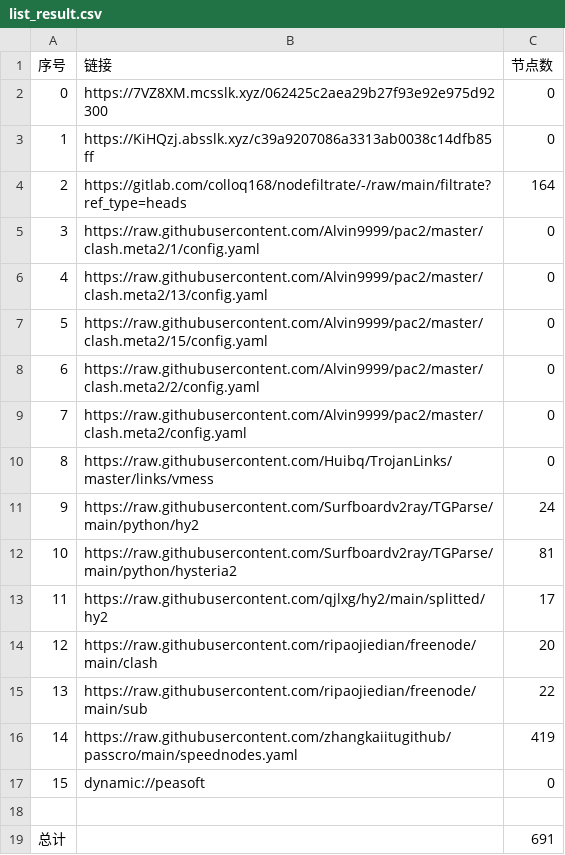
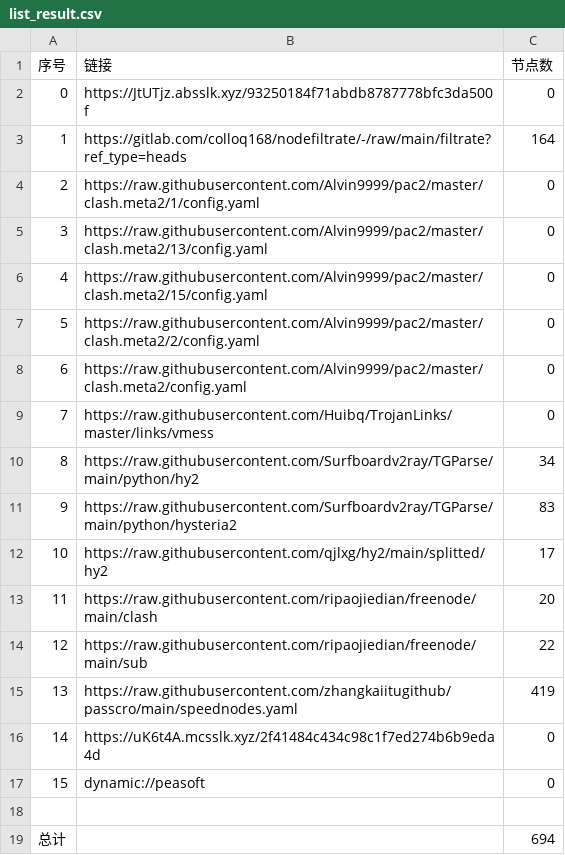
Before and after one commit to wnsnnnmwlls/AutoMergePublicNodes, a CSV file: list_result.csv, drawn as a sheet; removed rows and columns are numbered as before the commit, all else as after; the diff names each change by its address in the sheet, - before the commit and + after, or states it on an @@ line.

```diff
--- a/list_result.csv
+++ b/list_result.csv
-row 2: 0 | https://7VZ8XM.mcsslk.xyz/062425c2aea29b27f93e92e975d92300 | 0
@@ column A (序号) renumbered between rows 2 and 15 @@
-B2 (链接): https://KiHQzj.absslk.xyz/c39a9207086a3313ab0038c14dfb85ff
+B2 (链接): https://JtUTjz.absslk.xyz/93250184f71abdb8787778bfc3da500f
-C10 (节点数): 24
+C10 (节点数): 34
-C11 (节点数): 81
+C11 (节点数): 83
+row 16: 14 | https://uK6t4A.mcsslk.xyz/2f41484c434c98c1f7ed274b6b9eda4d | 0
-C19 (节点数): 691
+C19 (节点数): 694
```
Also changed, not shown: 28 other files.
